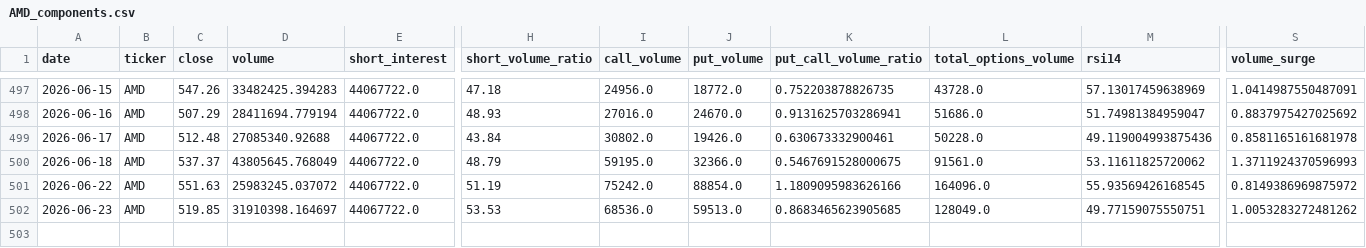
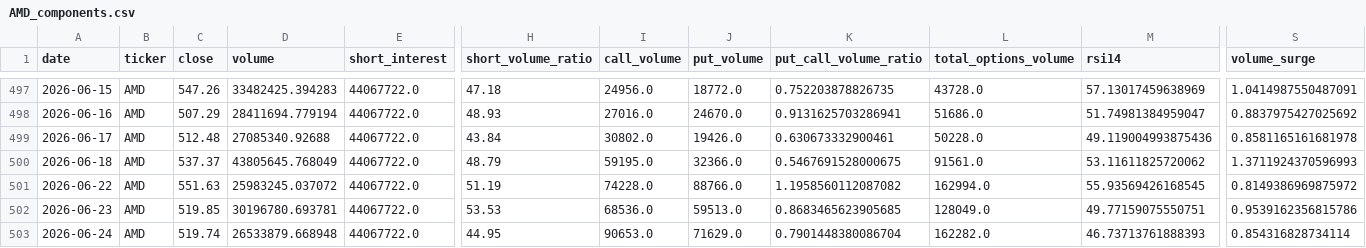
Before and after one commit to ryantrichardson/seed_ryantrichardson_optix, a CSV file: data/AMD_components.csv, drawn as a sheet; only a part is shown, gaps mark what is left out; rows hold the shown columns only; the diff names each change by its address in the sheet, - before the commit and + after, or states it on an @@ line.

```diff
--- a/data/AMD_components.csv
+++ b/data/AMD_components.csv
-I501 (call_volume): 75242.0
+I501 (call_volume): 74228.0
-J501 (put_volume): 88854.0
+J501 (put_volume): 88766.0
-K501 (put_call_volume_ratio): 1.1809095983626166
+K501 (put_call_volume_ratio): 1.1958560112087082
-L501 (total_options_volume): 164096.0
+L501 (total_options_volume): 162994.0
-D502 (volume): 31910398.164697
+D502 (volume): 30196780.693781
-S502 (volume_surge): 1.0053283272481262
+S502 (volume_surge): 0.9539162356815786
+row 503: 2026-06-24 | AMD | 519.74 | 26533879.668948 | 44067722.0 | 44.95 | 90653.0 | 71629.0 | 0.7901448380086704 | 162282.0 | 46.73713761888393 | 0.854316828734114
```
Also changed, not shown: data/AMD_OPTIX.csv, data/PYPL_components.csv, 21 other files.
